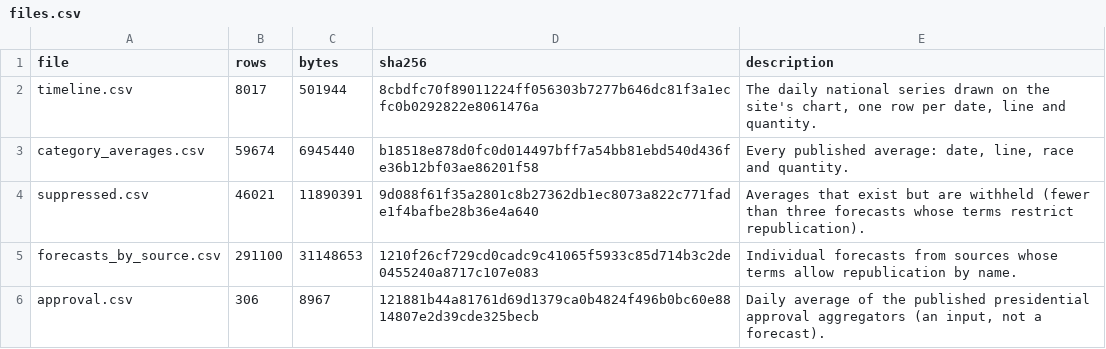
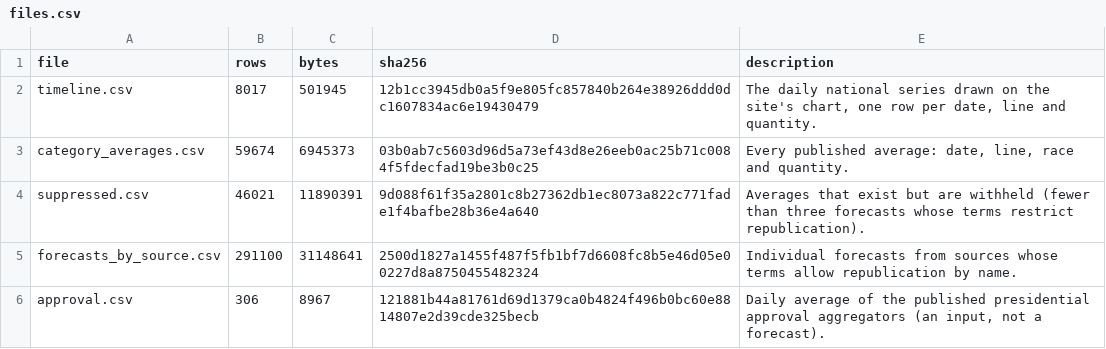
Before and after one commit to kevin-deluca-polisci/KD-website, a CSV file: forecast/archive/2026/files.csv, drawn as a sheet.

```diff
--- a/forecast/archive/2026/files.csv
+++ b/forecast/archive/2026/files.csv
@@ -1,6 +1,6 @@
 file,rows,bytes,sha256,description
-timeline.csv,8017,501944,8cbdfc70f89011224ff056303b7277b646dc81f3a1ecfc0b0292822e8061476a,"The daily national series drawn on the site's chart, one row per date, line and quantity."
-category_averages.csv,59674,6945440,b18518e878d0fc0d014497bff7a54bb81ebd540d436fe36b12bf03ae86201f58,"Every published average: date, line, race and quantity."
+timeline.csv,8017,501945,12b1cc3945db0a5f9e805fc857840b264e38926ddd0dc1607834ac6e19430479,"The daily national series drawn on the site's chart, one row per date, line and quantity."
+category_averages.csv,59674,6945373,03b0ab7c5603d96d5a73ef43d8e26eeb0ac25b71c0084f5fdecfad19be3b0c25,"Every published average: date, line, race and quantity."
 suppressed.csv,46021,11890391,9d088f61f35a2801c8b27362db1ec8073a822c771fade1f4bafbe28b36e4a640,Averages that exist but are withheld (fewer than three forecasts whose terms restrict republication).
-forecasts_by_source.csv,291100,31148653,1210f26cf729cd0cadc9c41065f5933c85d714b3c2de0455240a8717c107e083,Individual forecasts from sources whose terms allow republication by name.
+forecasts_by_source.csv,291100,31148641,2500d1827a1455f487f5fb1bf7d6608fc8b5e46d05e00227d8a8750455482324,Individual forecasts from sources whose terms allow republication by name.
 approval.csv,306,8967,121881b44a81761d69d1379ca0b4824f496b0bc60e8814807e2d39cde325becb,"Daily average of the published presidential approval aggregators (an input, not a forecast)."
```
Also changed, not shown: forecast/archive/2026/timeline.csv, forecast/data/2026/derived/timeline.csv, 8 other files.
